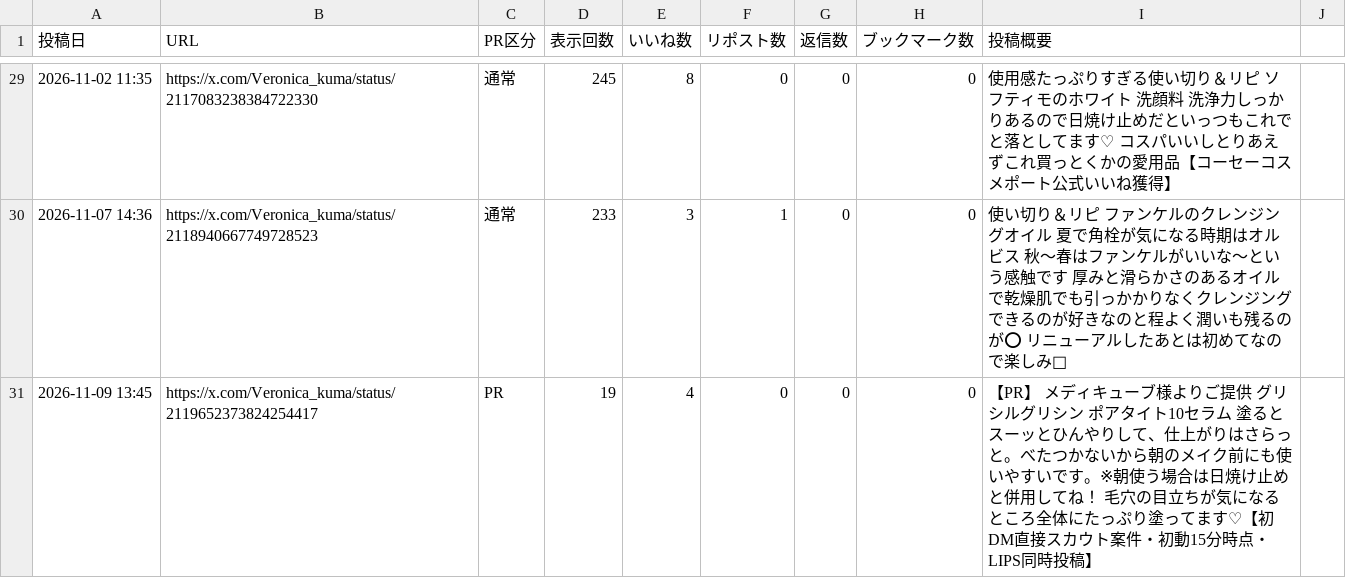
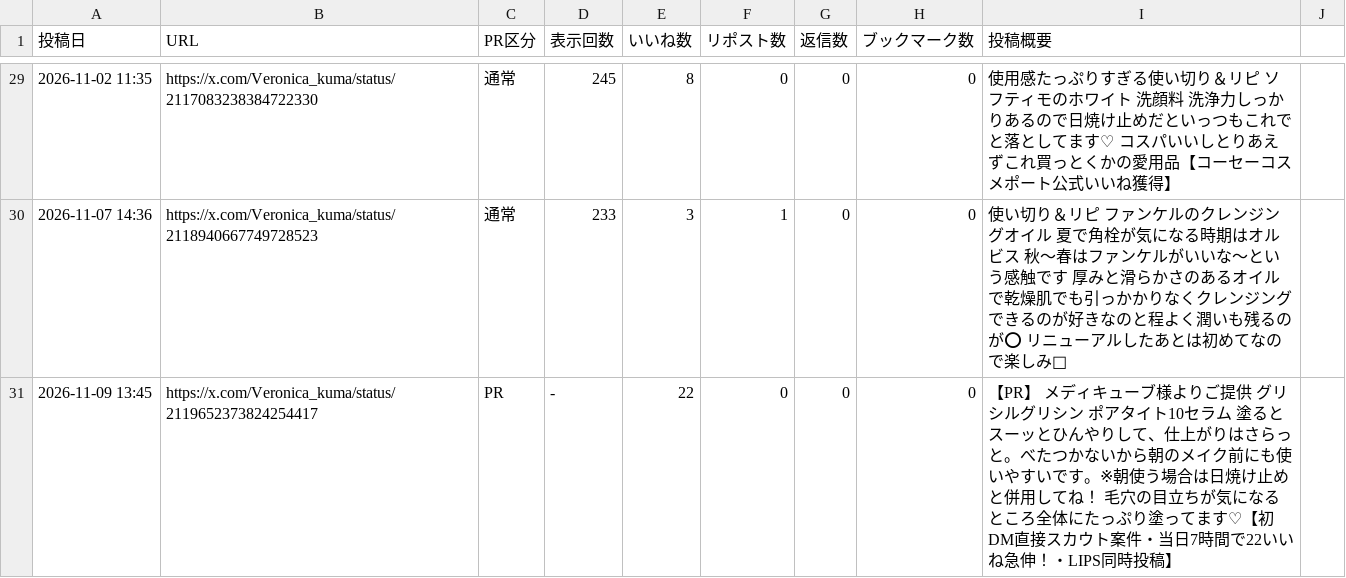
Before and after one commit to Riokkuma/veronica-growth-project, a CSV file: data/x_metrics.csv, drawn as a sheet; only a part is shown, gaps mark what is left out; the diff names each change by its address in the sheet, - before the commit and + after, or states it on an @@ line.

```diff
--- a/data/x_metrics.csv
+++ b/data/x_metrics.csv
-D31 (表示回数): 19
+D31 (表示回数): -
-E31 (いいね数): 4
+E31 (いいね数): 22
-I31 (投稿概要): …ト案件・初動15分時点・LIPS同時…
+I31 (投稿概要): …ト案件・当日7時間で22いいね急伸！・LIPS同時…
```
Also changed, not shown: data/sns_metrics.csv, 2 other files.
